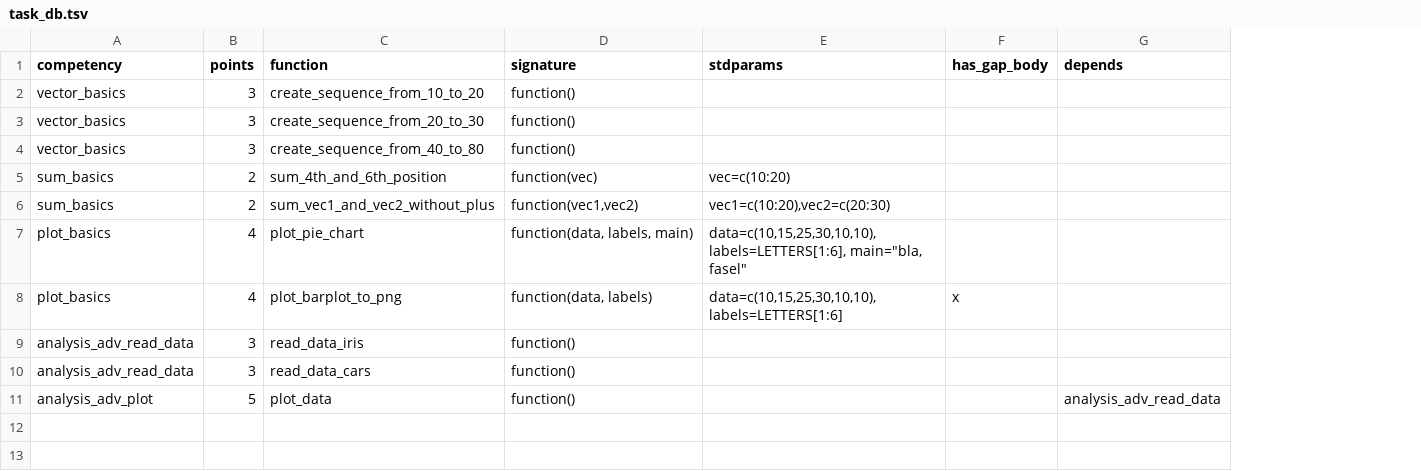
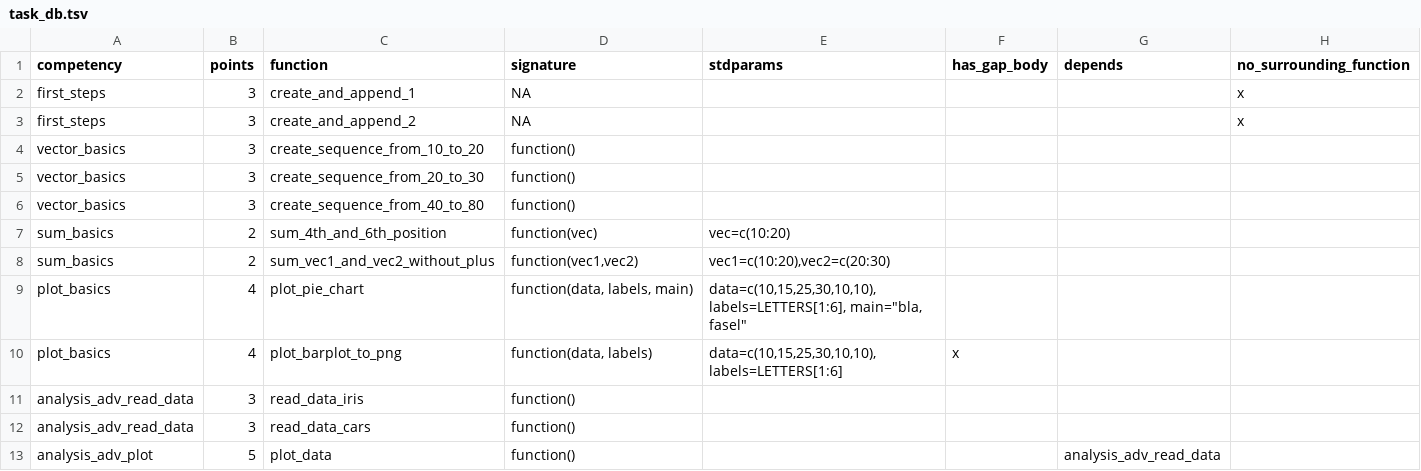
Before and after one commit to TwlyY29/r_validator, a TSV file: task_db.tsv, drawn as a sheet; addresses are those after the commit; the diff names each change by its address in the sheet, - before the commit and + after, or states it on an @@ line.

Commit message:
added functionality for simpler task sheets which do not require students to add their solutions inside of functions

```diff
--- a/task_db.tsv
+++ b/task_db.tsv
+column H (no_surrounding_function), empty
+row 2: first_steps | 3 | create_and_append_1 | NA |  |  |  | x
+row 3: first_steps | 3 | create_and_append_2 | NA |  |  |  | x
```
Also changed, not shown: task_1/123456/tasks.tsv, task_1/234567/tasks.tsv, 43 other files.
